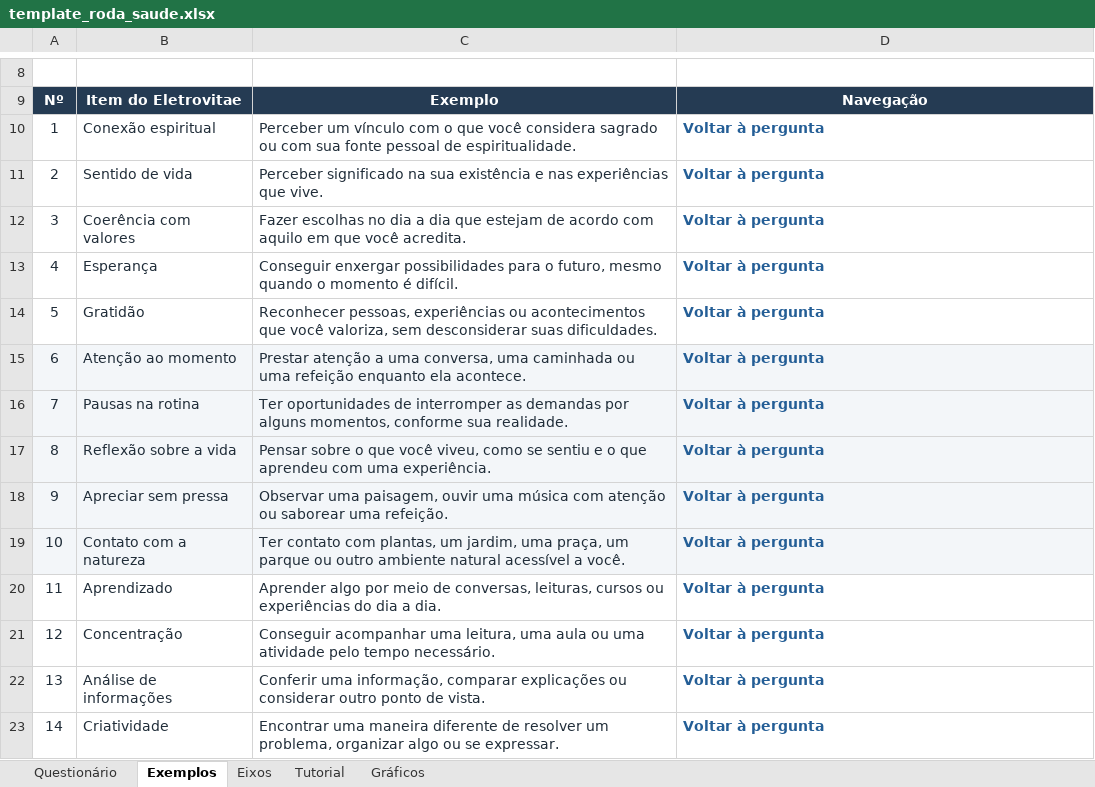
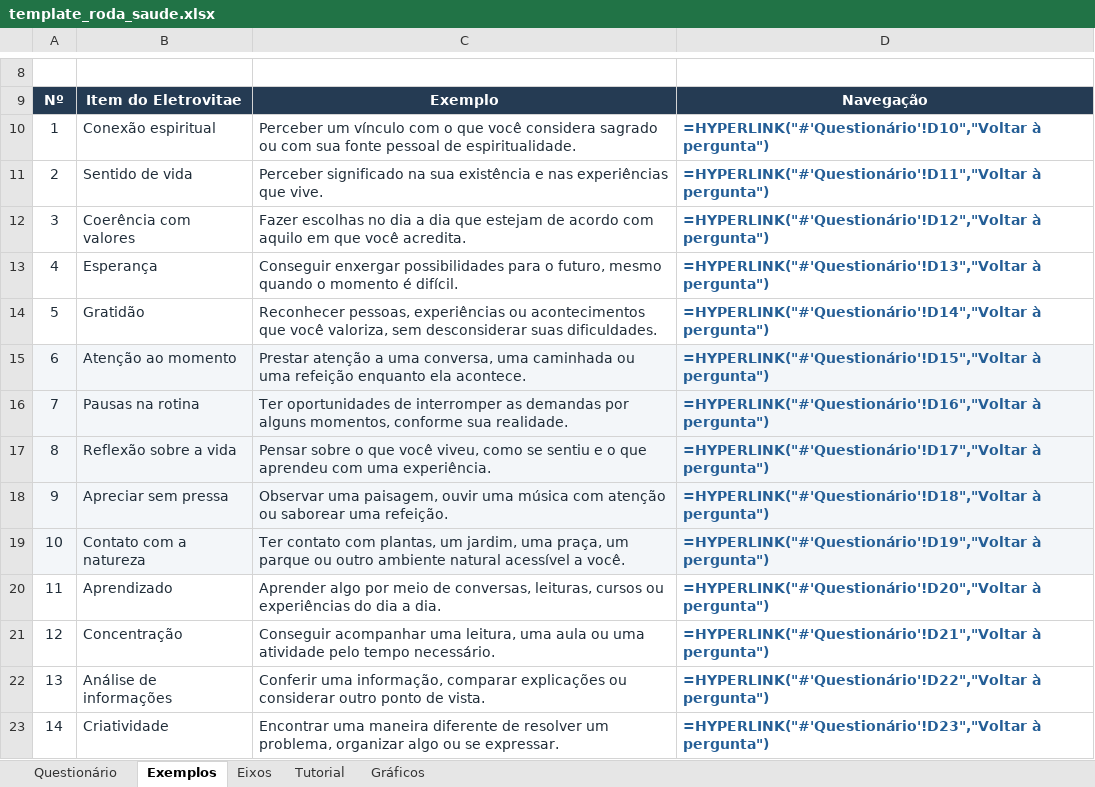
Before and after one commit to gfmgg0/Roda-da-Saude-Integral, an Excel workbook: assets/template_roda_saude.xlsx, sheet Exemplos, drawn as a sheet; only a part is shown, gaps mark what is left out; values as stored, in another font and other column widths than the file's, no borders; formulas without a stored value are shown as written; the diff covers the shown part only; the diff names each change by its address in the sheet, - before the commit and + after, or states it on an @@ line.

```diff
--- a/assets/template_roda_saude.xlsx (sheet Exemplos)
+++ b/assets/template_roda_saude.xlsx (sheet Exemplos)
-D10: Voltar à pergunta
+D10: =HYPERLINK("#'Questionário'!D10","Voltar à pergunta")
-D11: Voltar à pergunta
+D11: =HYPERLINK("#'Questionário'!D11","Voltar à pergunta")
-D12: Voltar à pergunta
+D12: =HYPERLINK("#'Questionário'!D12","Voltar à pergunta")
-D13: Voltar à pergunta
+D13: =HYPERLINK("#'Questionário'!D13","Voltar à pergunta")
-D14: Voltar à pergunta
+D14: =HYPERLINK("#'Questionário'!D14","Voltar à pergunta")
-D15: Voltar à pergunta
+D15: =HYPERLINK("#'Questionário'!D15","Voltar à pergunta")
-D16: Voltar à pergunta
+D16: =HYPERLINK("#'Questionário'!D16","Voltar à pergunta")
-D17: Voltar à pergunta
+D17: =HYPERLINK("#'Questionário'!D17","Voltar à pergunta")
-D18: Voltar à pergunta
+D18: =HYPERLINK("#'Questionário'!D18","Voltar à pergunta")
-D19: Voltar à pergunta
+D19: =HYPERLINK("#'Questionário'!D19","Voltar à pergunta")
-D20: Voltar à pergunta
+D20: =HYPERLINK("#'Questionário'!D20","Voltar à pergunta")
-D21: Voltar à pergunta
+D21: =HYPERLINK("#'Questionário'!D21","Voltar à pergunta")
-D22: Voltar à pergunta
+D22: =HYPERLINK("#'Questionário'!D22","Voltar à pergunta")
-D23: Voltar à pergunta
+D23: =HYPERLINK("#'Questionário'!D23","Voltar à pergunta")
```
Also changed, not shown: 36 edited cells elsewhere in this sheet, sheet Gráficos, sheet Questionário, sheet Eixos, sheet Tutorial, charts or pictures, 5 other files.
